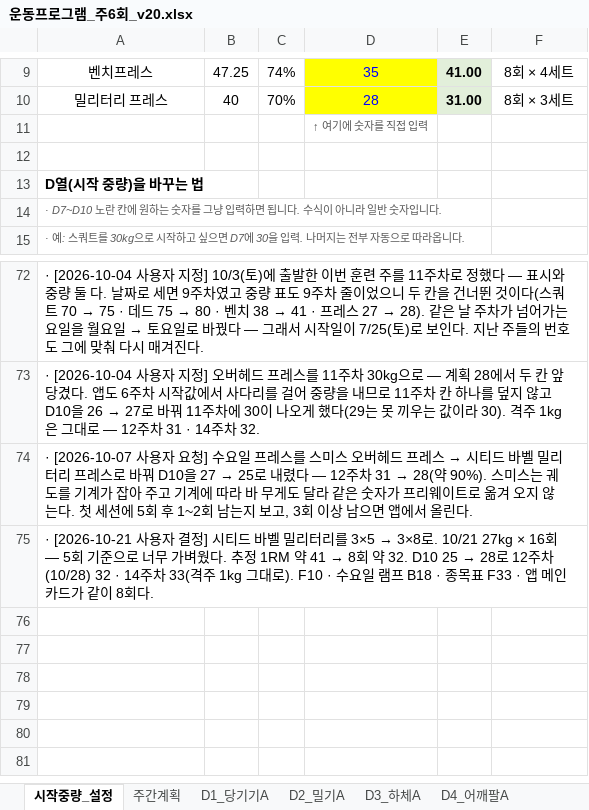
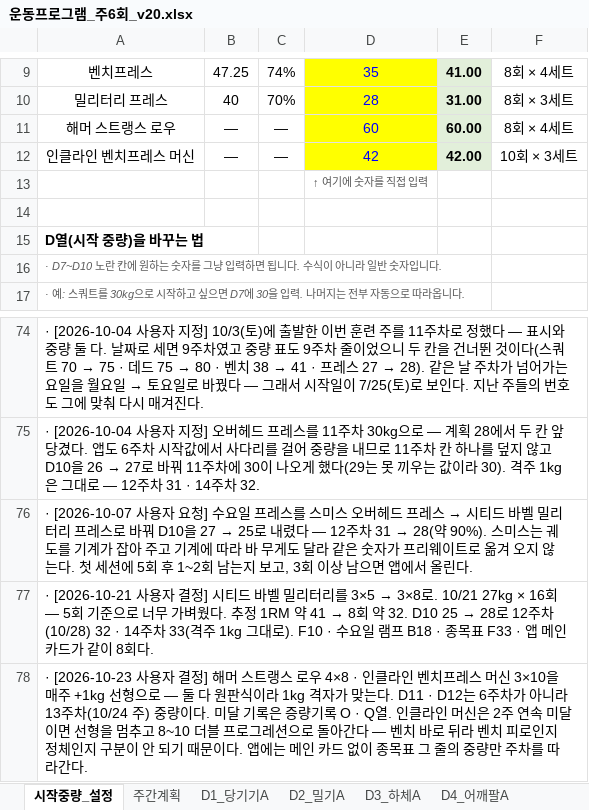
Before and after one commit to ktmffl-max/health1234, an Excel workbook: 운동프로그램_주6회_v20.xlsx, sheet 시작중량_설정, drawn as a sheet; only a part is shown, gaps mark what is left out; values as stored, in another font and other column widths than the file's, no borders; the diff names each change by its address in the sheet, - before the commit and + after, or states it on an @@ line.

```diff
--- a/운동프로그램_주6회_v20.xlsx (sheet 시작중량_설정)
+++ b/운동프로그램_주6회_v20.xlsx (sheet 시작중량_설정)
+row 11: 해머 스트랭스 로우 | — | — | 60 | 60.00 | 8회 × 4세트
+row 12: 인클라인 벤치프레스 머신 | — | — | 42 | 42.00 | 10회 × 3세트
+row 78: · [2026-10-23 사용자 결정] 해머 스트랭스 로우 4×8 · 인클라인 벤치프레스 머신 3×10을 매주 +1kg 선형으로 — 둘 다 원판식이라 1kg 격자가 맞는다. D11 · D12는 6주차가 아니라 13주차(10/24 주) 중량이다. 미달 기록은 증량기록 O · Q열. 인클라인 머신은 2주 연속 미달이면 선형을 멈추고 8~10 더블 프로그레션으로 돌아간다 — 벤치 바로 뒤라 벤치 피로인지 정체인지 구분이 안 되기 때문이다. 앱에는 메인 카드 없이 종목표 그 줄의 중량만 주차를 따라간다.
```
Also changed, not shown: sheet 증량기록, sheet 복귀_목_수직당기기, sheet 복귀_일_수평당기기, sheet 복귀_월_가슴, sheet 복귀_간접계수맵, sheet 복귀_주간계획, 1 more sheet, formulas that keep their value, 6 other files.
